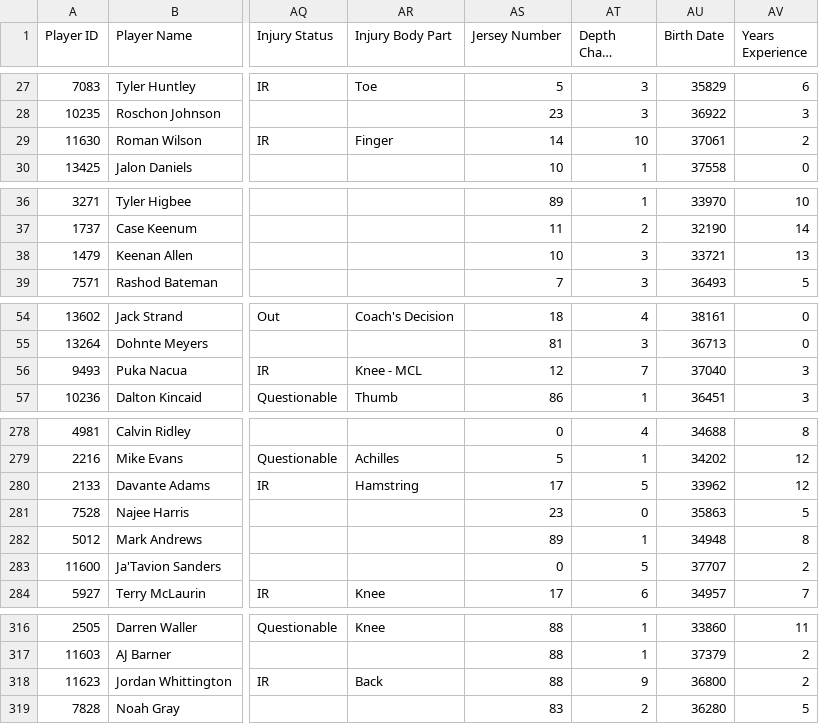
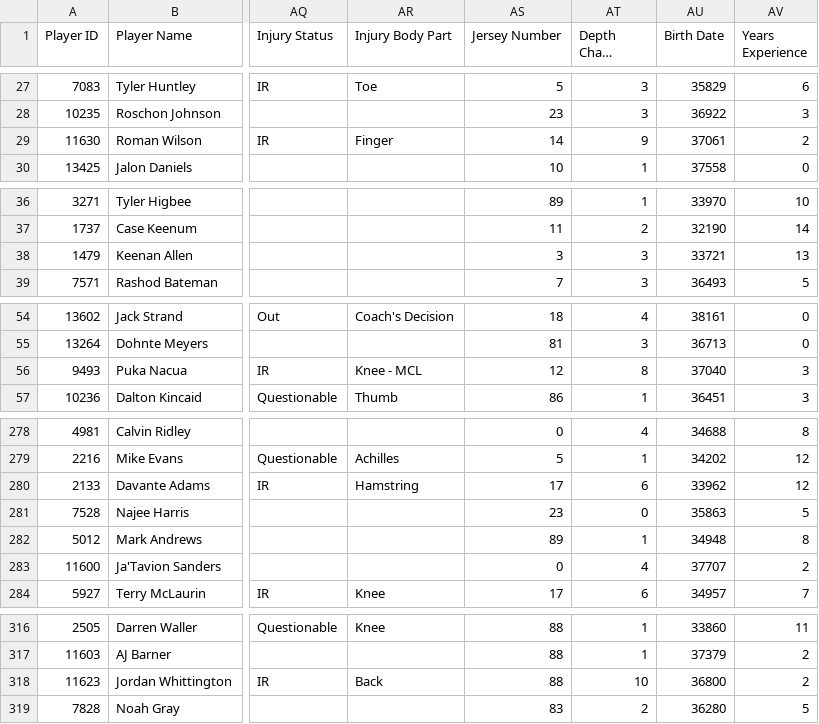
Before and after one commit to lalder95/AGS_Data, a CSV file: CSV/BBB_Contracts.csv, drawn as a sheet; only a part is shown, gaps mark what is left out; long unchanged cells end in …; the diff covers the shown part only; the diff names each change by its address in the sheet, - before the commit and + after, or states it on an @@ line.

Commit message:
Uploading CSV files

```diff
--- a/CSV/BBB_Contracts.csv
+++ b/CSV/BBB_Contracts.csv
-AT29 (Depth Chart Location): 10
+AT29 (Depth Chart Location): 9
-AS38 (Jersey Number): 10
+AS38 (Jersey Number): 3
-AT56 (Depth Chart Location): 7
+AT56 (Depth Chart Location): 8
-AT280 (Depth Chart Location): 5
+AT280 (Depth Chart Location): 6
-AT283 (Depth Chart Location): 5
+AT283 (Depth Chart Location): 4
-AT318 (Depth Chart Location): 9
+AT318 (Depth Chart Location): 10
```
Also changed, not shown: 7 edited cells elsewhere in this file.
